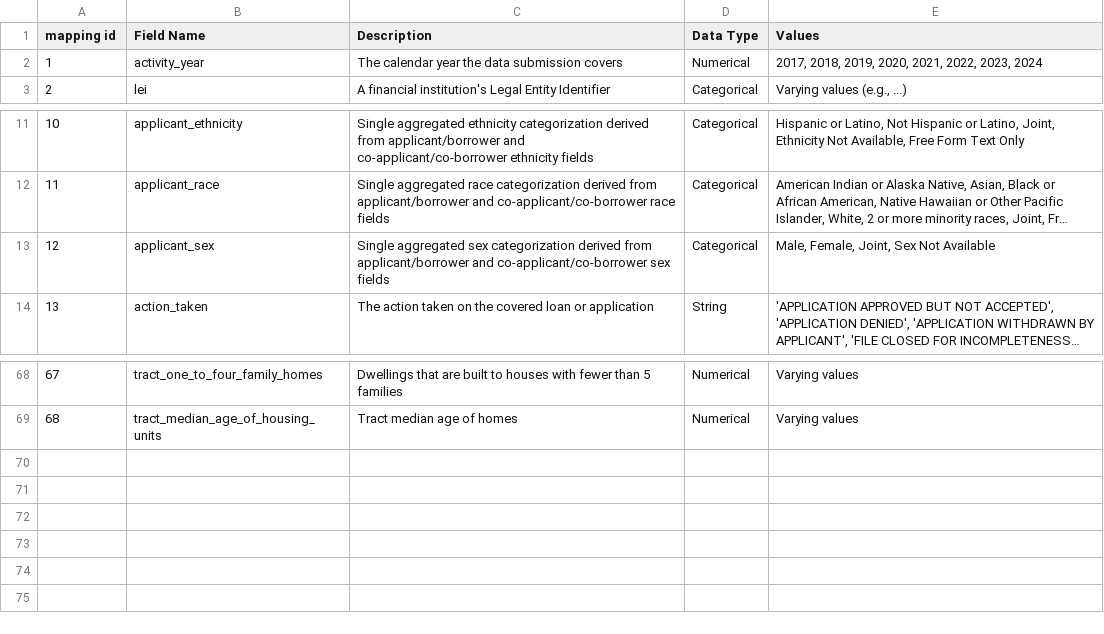
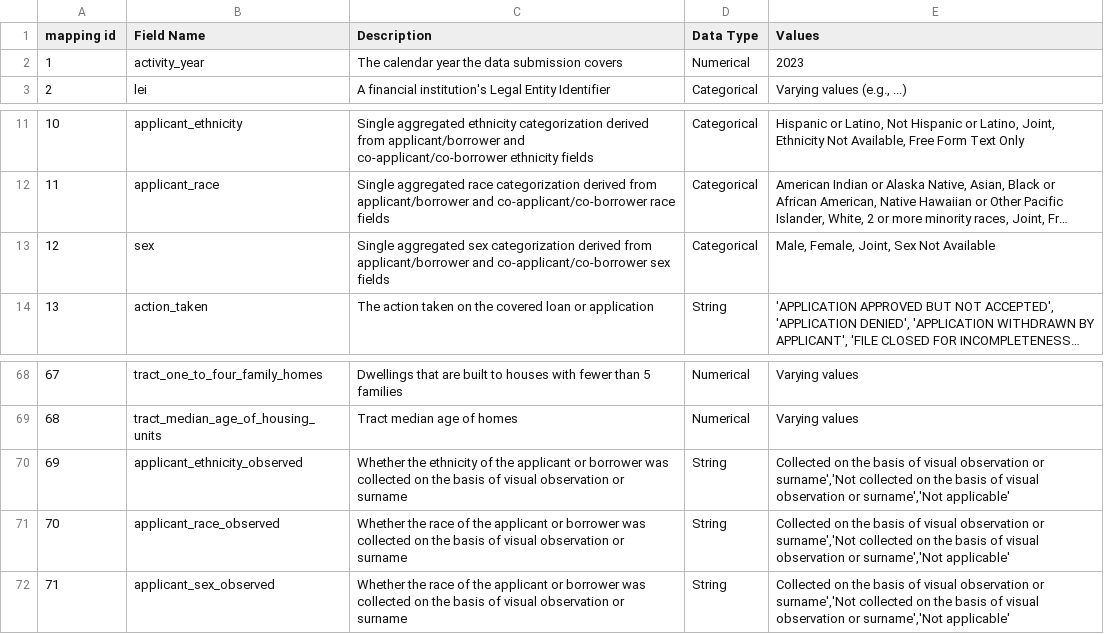
Before and after one commit to Siddhant989/O1, a CSV file: data/data_description_latest.csv, drawn as a sheet; only a part is shown, gaps mark what is left out; long unchanged cells end in …; the diff names each change by its address in the sheet, - before the commit and + after, or states it on an @@ line.

Commit message:
fix observed columns

```diff
--- a/data/data_description_latest.csv
+++ b/data/data_description_latest.csv
-E2 (Values): 2017, 2018, 2019, 2020, 2021, 2022, 2023, 2024
+E2 (Values): 2023
-B13 (Field Name): applicant_sex
+B13 (Field Name): sex
+row 70: 69 | applicant_ethnicity_observed | Whether the ethnicity of the applicant or borrower was collected on the basis of visual observation or surname | String | Collected on the basis of visual observation or surname','Not collected on the basis of visual observation or surname','Not applicable'
+row 71: 70 | applicant_race_observed | Whether the race of the applicant or borrower was collected on the basis of visual observation or surname | String | Collected on the basis of visual observation or surname','Not collected on the basis of visual observation or surname','Not applicable'
+row 72: 71 | applicant_sex_observed | Whether the race of the applicant or borrower was collected on the basis of visual observation or surname | String | Collected on the basis of visual observation or surname','Not collected on the basis of visual observation or surname','Not applicable'
```
Also changed, not shown: 1 other file.
